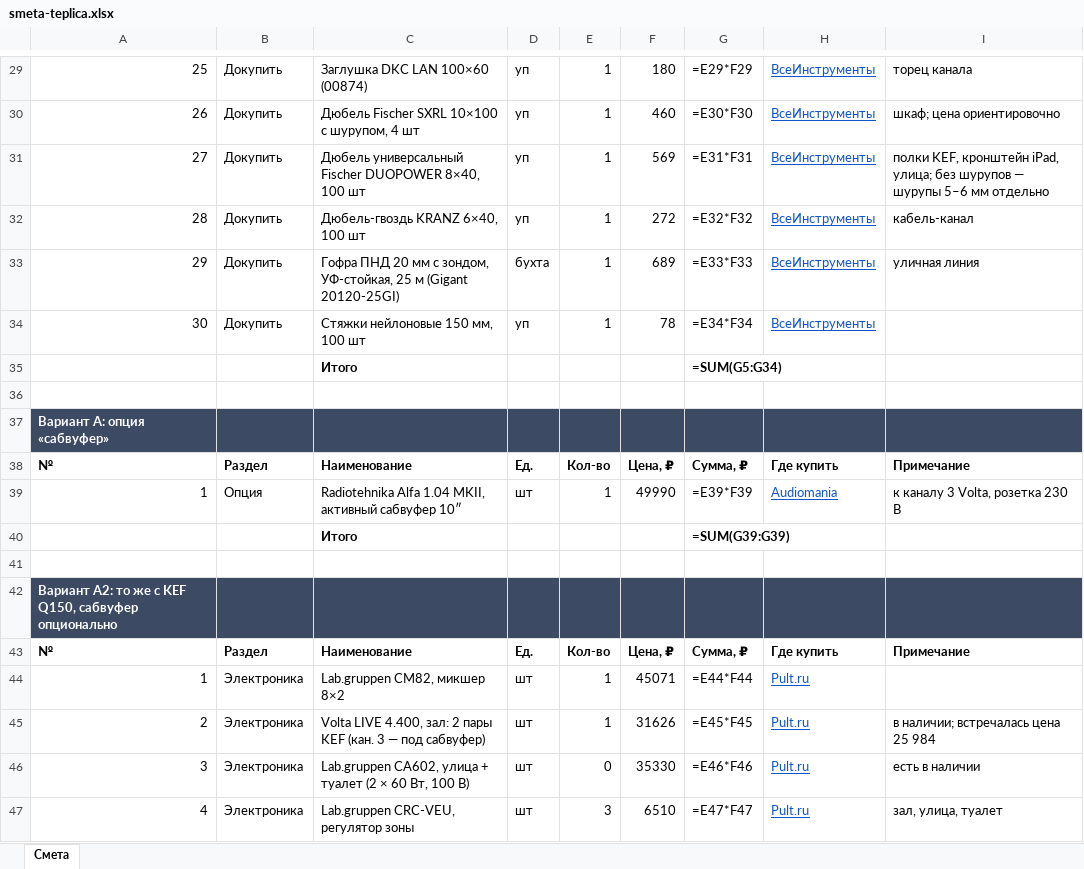
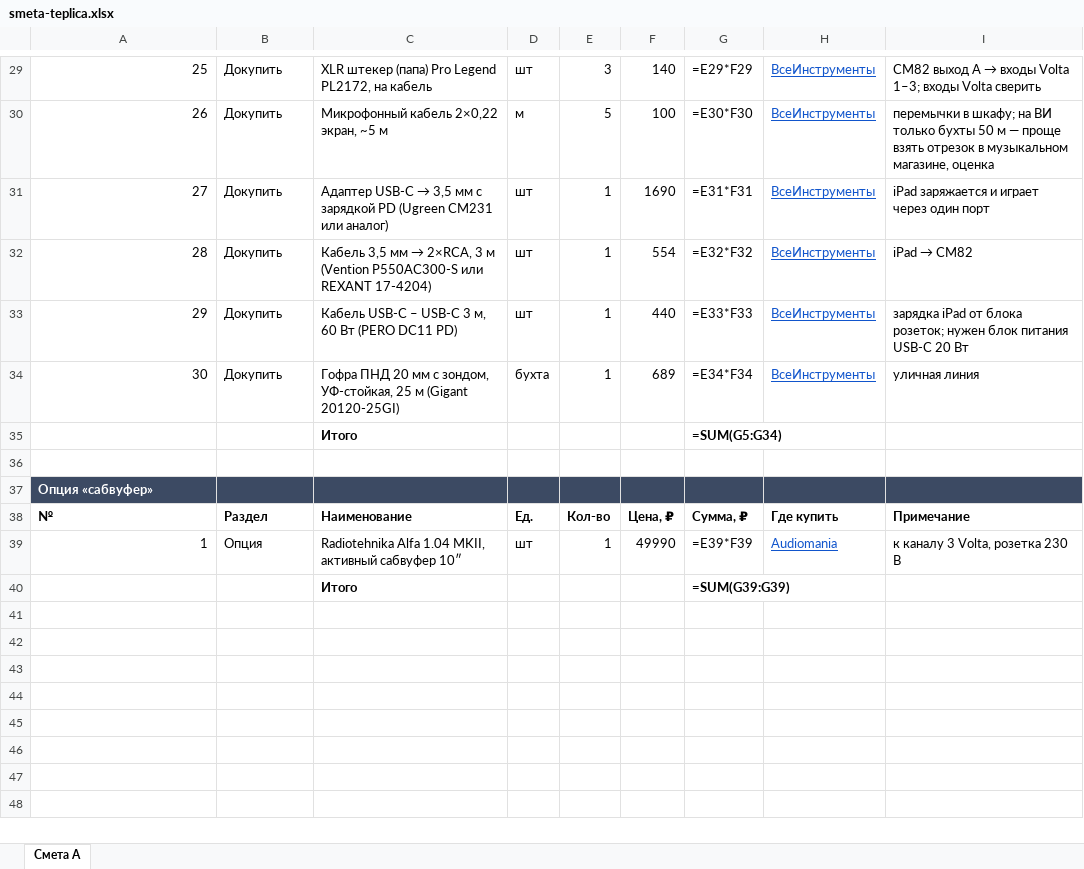
Before and after one commit to olegoviccc/teplica, an Excel workbook: sound/smeta-teplica.xlsx, sheet Смета A, drawn as a sheet; only a part is shown, gaps mark what is left out; values as stored, in another font and other column widths than the file's, no borders; formulas without a stored value are shown as written; removed rows and columns are numbered as before the commit, all else as after; the diff covers the shown part only; the diff names each change by its address in the sheet, - before the commit and + after, or states it on an @@ line.

```diff
--- a/sound/smeta-teplica.xlsx (sheet Смета A)
+++ b/sound/smeta-teplica.xlsx (sheet Смета A)
-sheet tab: Смета
+sheet tab: Смета A
-C29: Заглушка DKC LAN 100×60 (00874)
+C29: XLR штекер (папа) Pro Legend PL2172, на кабель
-D29: уп
+D29: шт
-E29: 1
+E29: 3
-F29: 180
+F29: 140
@@ I29: торец канала → CM82 выход A → входы Volta 1–3; входы Volta сверить @@
-C30: Дюбель Fischer SXRL 10×100 с шурупом, 4 шт
+C30: Микрофонный кабель 2×0,22 экран, ~5 м
-D30: уп
+D30: м
-E30: 1
+E30: 5
-F30: 460
+F30: 100
-I30: шкаф; цена ориентировочно
+I30: перемычки в шкафу; на ВИ только бухты 50 м — проще взять отрезок в музыкальном магазине, оценка
@@ C31: Дюбель универсальный Fischer DUOPOWER 8×40, 100 шт → Адаптер USB-C → 3,5 мм с зарядкой PD (Ugreen CM231 или аналог) @@
-D31:D32: уп
+D31:D32: шт
-F31: 569
+F31: 1690
-I31: полки KEF, кронштейн iPad, улица; без шурупов — шурупы 5–6 мм отдельно
+I31: iPad заряжается и играет через один порт
@@ C32: Дюбель-гвоздь KRANZ 6×40, 100 шт → Кабель 3,5 мм → 2×RCA, 3 м (Vention P550AC300-S или REXANT 17-4204) @@
-F32: 272
+F32: 554
@@ I32: кабель-канал → iPad → CM82 @@
-C33: Гофра ПНД 20 мм с зондом, УФ-стойкая, 25 м (Gigant 20120-25GI)
+C33: Кабель USB-C – USB-C 3 м, 60 Вт (PERO DC11 PD)
-D33: бухта
+D33: шт
-F33: 689
+F33: 440
-I33: уличная линия
+I33: зарядка iPad от блока розеток; нужен блок питания USB-C 20 Вт
-C34: Стяжки нейлоновые 150 мм, 100 шт
+C34: Гофра ПНД 20 мм с зондом, УФ-стойкая, 25 м (Gigant 20120-25GI)
-D34: уп
+D34: бухта
-F34: 78
+F34: 689
-I34: (empty)
+I34: уличная линия
-A37: Вариант A: опция «сабвуфер»
+A37: Опция «сабвуфер»
-row 41: (empty)
-row 42: Вариант A2: то же с KEF Q150, сабвуфер опционально
-row 43: № | Раздел | Наименование | Ед. | Кол-во | Цена, ₽ | Сумма, ₽ | Где купить | Примечание
-row 44: 1 | Электроника | Lab.gruppen CM82, микшер 8×2 | шт | 1 | 45071 | =E44*F44 | Pult.ru
-row 45: 2 | Электроника | Volta LIVE 4.400, зал: 2 пары KEF (кан. 3 — под сабвуфер) | шт | 1 | 31626 | =E45*F45 | Pult.ru | в наличии; встречалась цена 25 984
-row 46: 3 | Электроника | Lab.gruppen CA602, улица + туалет (2 × 60 Вт, 100 В) | шт | 0 | 35330 | =E46*F46 | Pult.ru | есть в наличии
-row 47: 4 | Электроника | Lab.gruppen CRC-VEU, регулятор зоны | шт | 3 | 6510 | =E47*F47 | Pult.ru | зал, улица, туалет
```
Also changed, not shown: 1 added row, 79 removed rows, 62 edited cells and cell formats elsewhere in this sheet, 7 other files.
